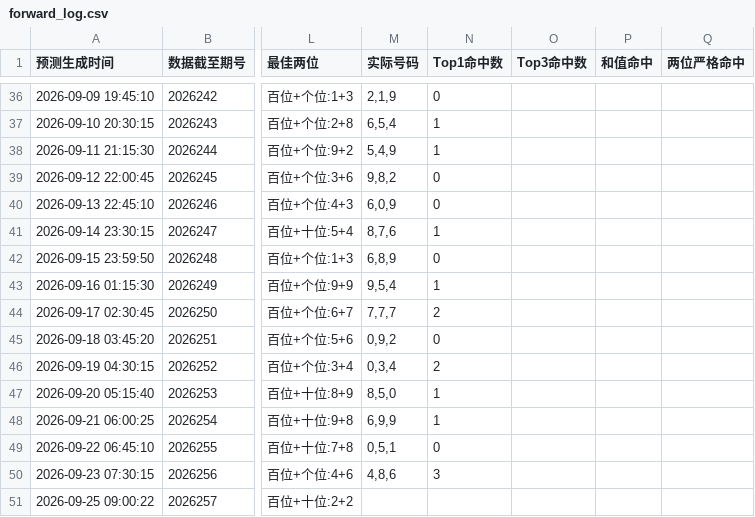
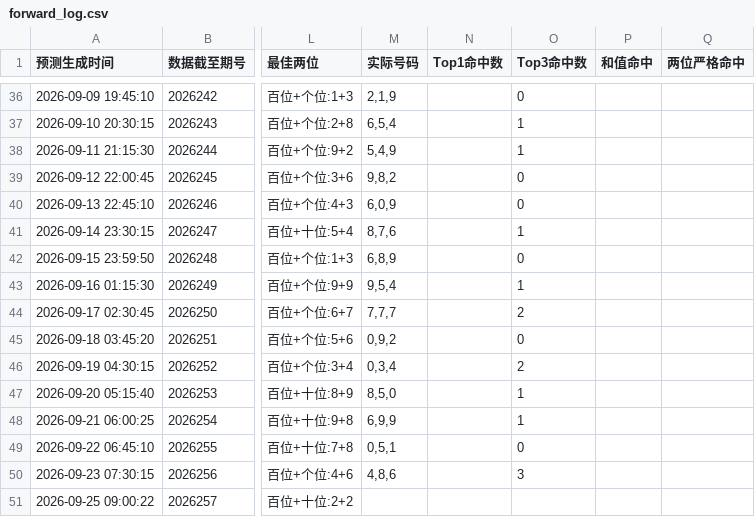
Before and after one commit to wanghui2517/lottery3d-V2, a CSV file: results/forward_log.csv, drawn as a sheet; only a part is shown, gaps mark what is left out; the diff covers the shown part only; the diff names each change by its address in the sheet, - before the commit and + after, or states it on an @@ line.

```diff
--- a/results/forward_log.csv
+++ b/results/forward_log.csv
-N36 (Top1命中数): 0
+N36 (Top1命中数): (empty)
-O36 (Top3命中数): (empty)
+O36 (Top3命中数): 0
-N37:N38 (Top1命中数): 1
+N37:N38 (Top1命中数): (empty)
-O37:O38 (Top3命中数): (empty)
+O37:O38 (Top3命中数): 1
-N39:N40 (Top1命中数): 0
+N39:N40 (Top1命中数): (empty)
-O39:O40 (Top3命中数): (empty)
+O39:O40 (Top3命中数): 0
-N41 (Top1命中数): 1
+N41 (Top1命中数): (empty)
-O41 (Top3命中数): (empty)
+O41 (Top3命中数): 1
-N42 (Top1命中数): 0
+N42 (Top1命中数): (empty)
-O42 (Top3命中数): (empty)
+O42 (Top3命中数): 0
-N43 (Top1命中数): 1
+N43 (Top1命中数): (empty)
-O43 (Top3命中数): (empty)
+O43 (Top3命中数): 1
-N44 (Top1命中数): 2
+N44 (Top1命中数): (empty)
-O44 (Top3命中数): (empty)
+O44 (Top3命中数): 2
-N45 (Top1命中数): 0
+N45 (Top1命中数): (empty)
-O45 (Top3命中数): (empty)
+O45 (Top3命中数): 0
-N46 (Top1命中数): 2
+N46 (Top1命中数): (empty)
-O46 (Top3命中数): (empty)
+O46 (Top3命中数): 2
-N47:N48 (Top1命中数): 1
+N47:N48 (Top1命中数): (empty)
-O47:O48 (Top3命中数): (empty)
+O47:O48 (Top3命中数): 1
-N49 (Top1命中数): 0
+N49 (Top1命中数): (empty)
-O49 (Top3命中数): (empty)
+O49 (Top3命中数): 0
-N50 (Top1命中数): 3
+N50 (Top1命中数): (empty)
-O50 (Top3命中数): (empty)
+O50 (Top3命中数): 3
```
Also changed, not shown: 54 edited cells elsewhere in this file.
